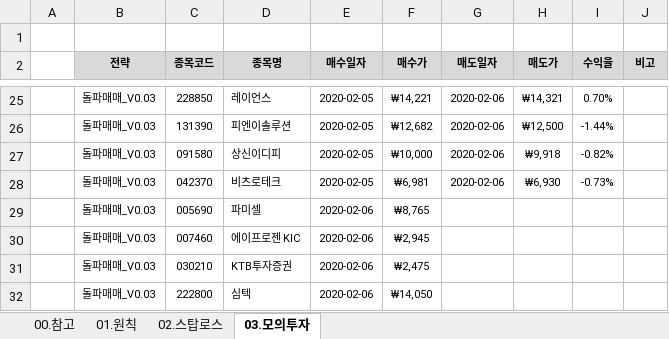
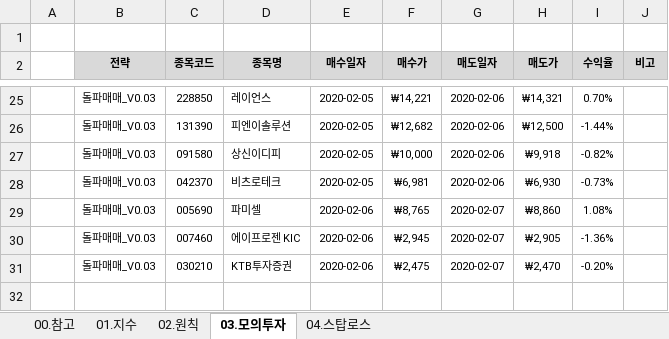
Before and after one commit to YongSoekChoeng/stocks, an Excel workbook: WorkShop/01.docs/01.초기학습.xlsx, sheet 03.모의투자, drawn as a sheet; only a part is shown, gaps mark what is left out; values as stored, in another font and other column widths than the file's, no borders; conditional formats not drawn; the diff names each change by its address in the sheet, - before the commit and + after, or states it on an @@ line.

```diff
--- a/WorkShop/01.docs/01.초기학습.xlsx (sheet 03.모의투자)
+++ b/WorkShop/01.docs/01.초기학습.xlsx (sheet 03.모의투자)
-sheet tab: 01.원칙
+sheet tab: 02.원칙
-sheet tab: 02.스탑로스
+sheet tab: 04.스탑로스
+sheet tab: 01.지수
@@ sheet tab order changed: 00.참고 | 01.지수 | 02.원칙 | 03.모의투자 | 04.스탑로스 @@
-G29:G31 (매도일자): (empty)
+G29:G31 (매도일자): 2020-02-07
-H29 (매도가): (empty)
+H29 (매도가): ₩8,860
-I29 (수익율): (empty)
+I29 (수익율): 1.08%
-H30 (매도가): (empty)
+H30 (매도가): ₩2,905
-I30 (수익율): (empty)
+I30 (수익율): -1.36%
-H31 (매도가): (empty)
+H31 (매도가): ₩2,470
-I31 (수익율): (empty)
+I31 (수익율): -0.20%
-row 32:  | 돌파매매_V0.03 | 222800 | 심텍 | 2020-02-06 | ₩14,050
```
Also changed, not shown: sheet 00.참고, sheet 04.스탑로스, sheet 02.원칙, charts or pictures, 1 other file.
